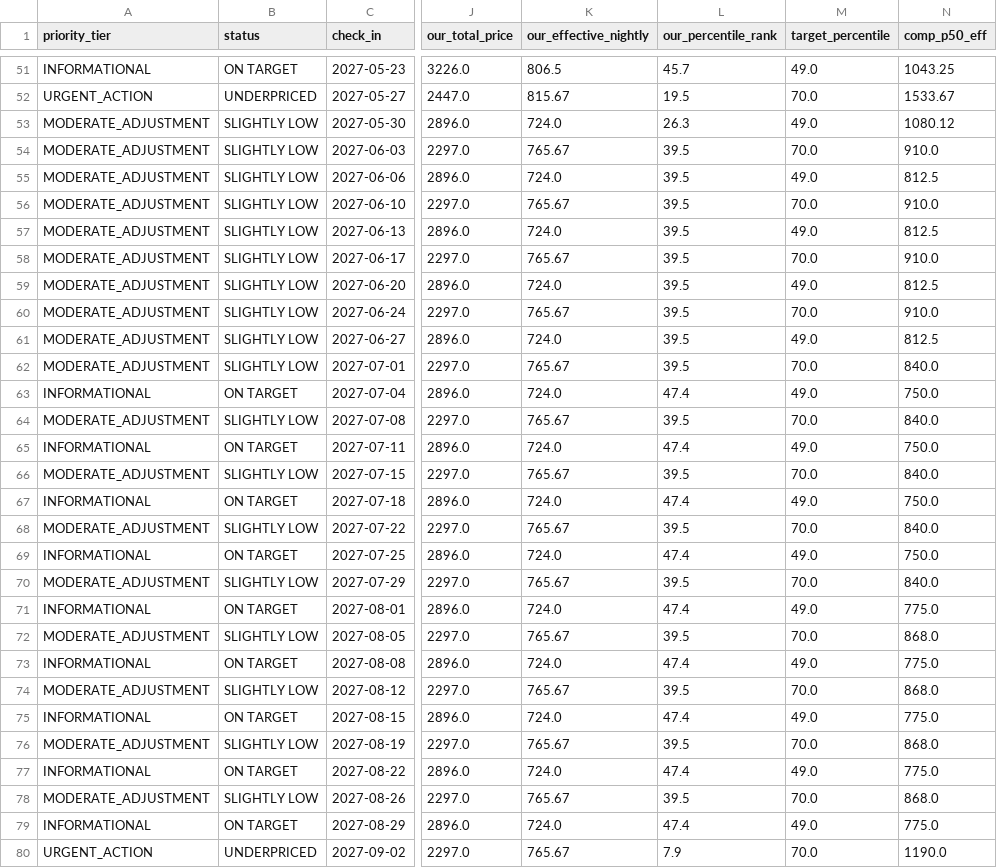
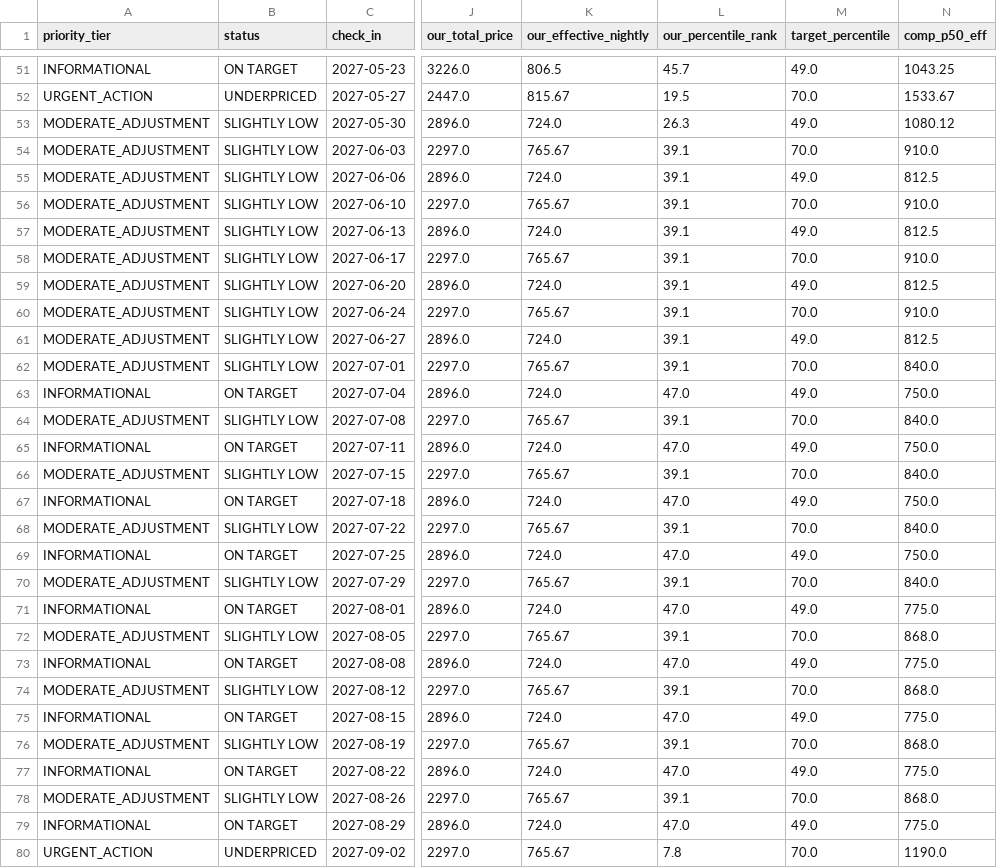
Before and after one commit to ivanpenkov/str-price-advisor, a CSV file: data/latest_sheet.csv, drawn as a sheet; only a part is shown, gaps mark what is left out; the diff names each change by its address in the sheet, - before the commit and + after, or states it on an @@ line.

Commit message:
feat(comps): enrich and register comp 918812982062542680 (Serene Home) to 0.85x ratio

```diff
--- a/data/latest_sheet.csv
+++ b/data/latest_sheet.csv
-L54:L62 (our_percentile_rank): 39.5
+L54:L62 (our_percentile_rank): 39.1
-L63 (our_percentile_rank): 47.4
+L63 (our_percentile_rank): 47.0
-L64 (our_percentile_rank): 39.5
+L64 (our_percentile_rank): 39.1
-L65 (our_percentile_rank): 47.4
+L65 (our_percentile_rank): 47.0
-L66 (our_percentile_rank): 39.5
+L66 (our_percentile_rank): 39.1
-L67 (our_percentile_rank): 47.4
+L67 (our_percentile_rank): 47.0
-L68 (our_percentile_rank): 39.5
+L68 (our_percentile_rank): 39.1
-L69 (our_percentile_rank): 47.4
+L69 (our_percentile_rank): 47.0
-L70 (our_percentile_rank): 39.5
+L70 (our_percentile_rank): 39.1
-L71 (our_percentile_rank): 47.4
+L71 (our_percentile_rank): 47.0
-L72 (our_percentile_rank): 39.5
+L72 (our_percentile_rank): 39.1
-L73 (our_percentile_rank): 47.4
+L73 (our_percentile_rank): 47.0
-L74 (our_percentile_rank): 39.5
+L74 (our_percentile_rank): 39.1
-L75 (our_percentile_rank): 47.4
+L75 (our_percentile_rank): 47.0
-L76 (our_percentile_rank): 39.5
+L76 (our_percentile_rank): 39.1
-L77 (our_percentile_rank): 47.4
+L77 (our_percentile_rank): 47.0
-L78 (our_percentile_rank): 39.5
+L78 (our_percentile_rank): 39.1
-L79 (our_percentile_rank): 47.4
+L79 (our_percentile_rank): 47.0
-L80 (our_percentile_rank): 7.9
+L80 (our_percentile_rank): 7.8
```
Also changed, not shown: data/pricing_sheet_2026-09-05.csv, docs/latest_sheet.csv, 8 other files.
